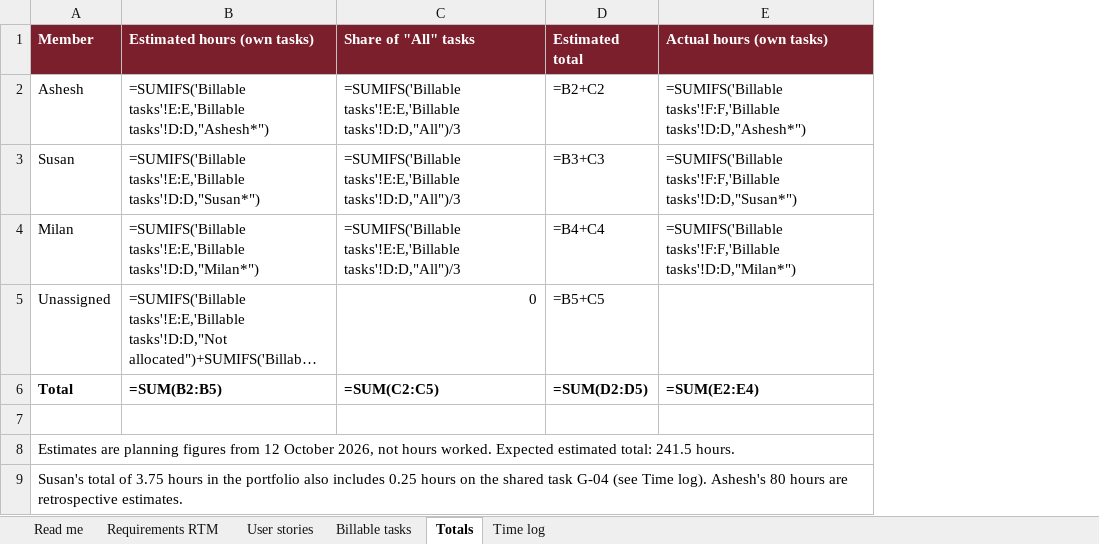
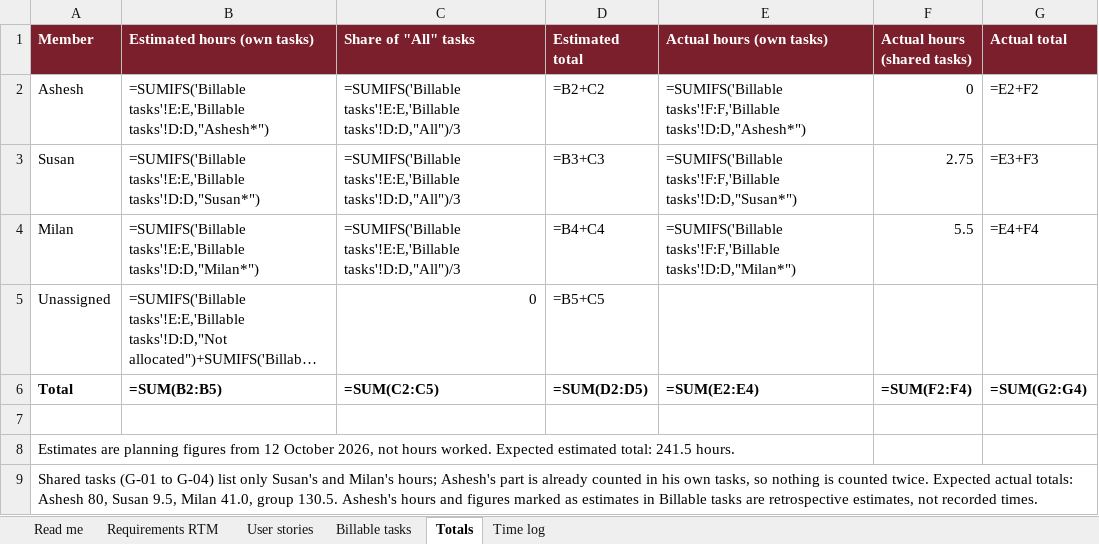
Before and after one commit to Aseshlfc/HIT339_ASSIGNMENT2_S381281_ASHESH-2, an Excel workbook: docs/HIT339_G16_Traceability_and_Hours.xlsx, sheet Totals, drawn as a sheet; long unchanged cells end in …; values as stored, in another font and other column widths than the file's, no borders; formulas without a stored value are shown as written; the diff names each change by its address in the sheet, - before the commit and + after, or states it on an @@ line.

```diff
--- a/docs/HIT339_G16_Traceability_and_Hours.xlsx (sheet Totals)
+++ b/docs/HIT339_G16_Traceability_and_Hours.xlsx (sheet Totals)
+column F (Actual hours (shared tasks)), rows 2-6: 0 | 2.75 | 5.5 |  | =SUM(F2:F4)
+column G (Actual total), rows 2-6: =E2+F2 | =E3+F3 | =E4+F4 |  | =SUM(G2:G4)
-A9 (Member): Susan's total of 3.75 hours in the portfolio also includes 0.25 hours on the shared task G-04 (see Time log). Ashesh's 80 hours are retrospective estimates.
+A9 (Member): Shared tasks (G-01 to G-04) list only Susan's and Milan's hours; Ashesh's part is already counted in his own tasks, so nothing is counted twice. Expected actual totals: Ashesh 80, Susan 9.5, Milan 41.0, group 130.5. Ashesh's hours and figures marked as estimates in Billable tasks are retrospective estimates, not recorded times.
```
Also changed, not shown: sheet Billable tasks, sheet Requirements RTM, sheet Read me.
